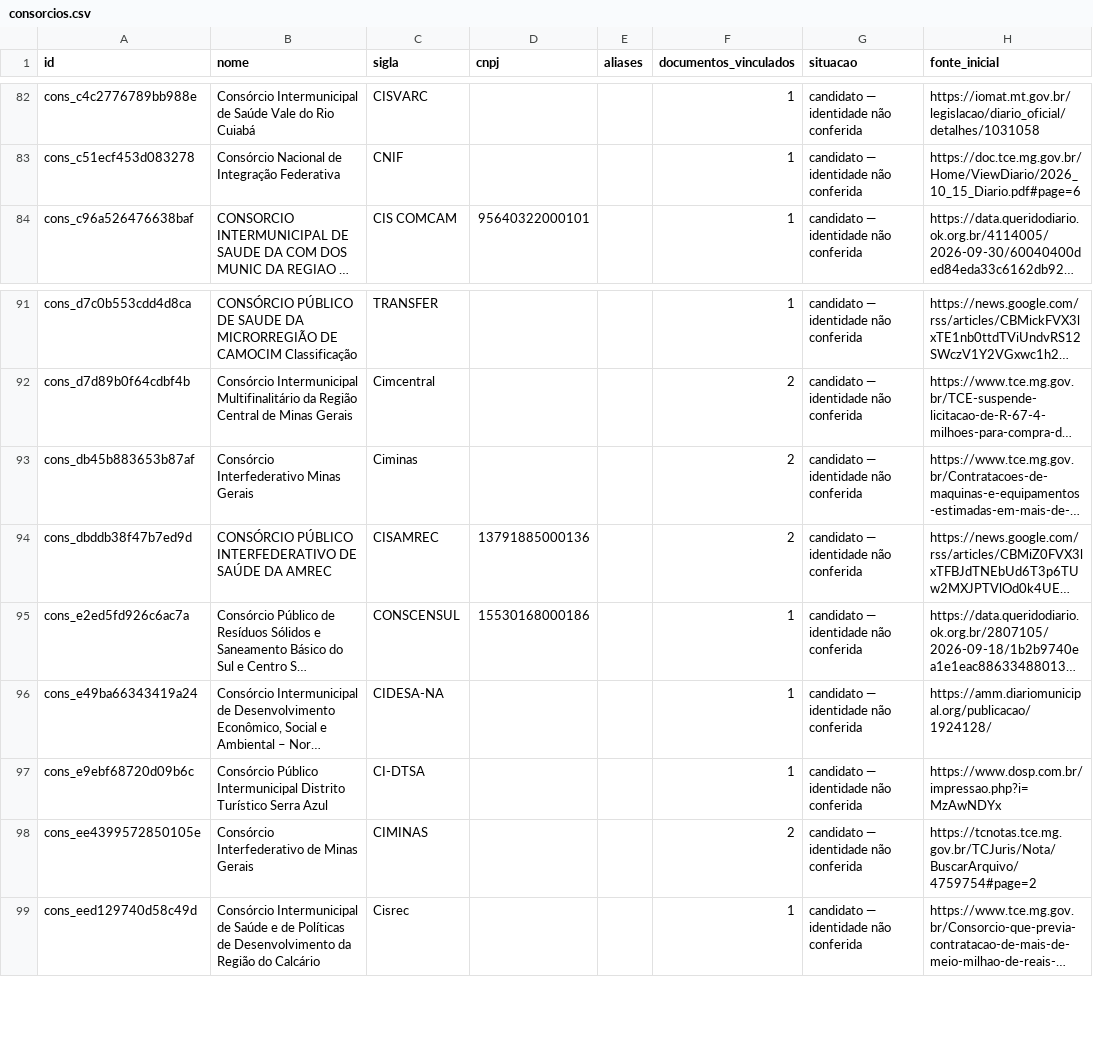
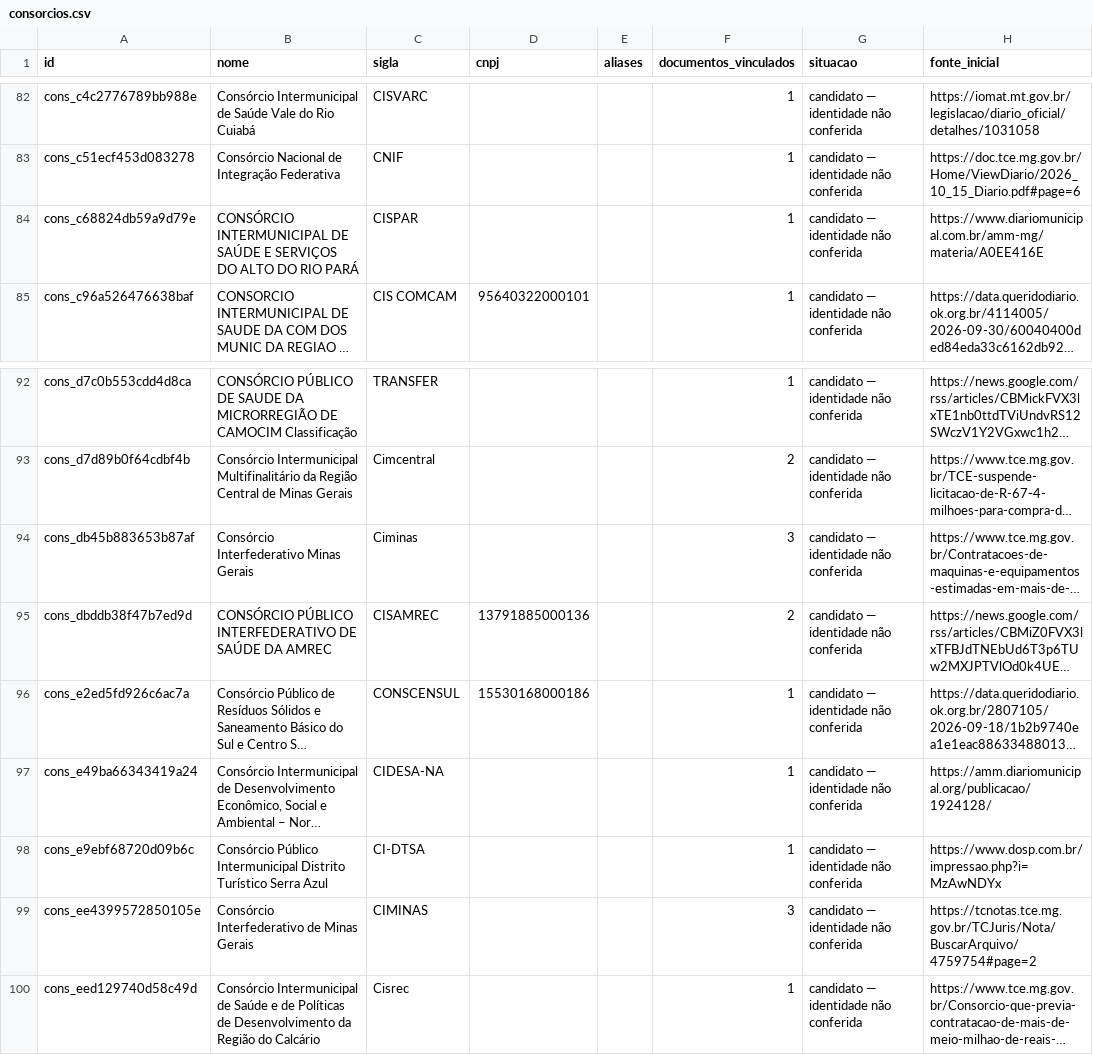
Before and after one commit to driano1221/radar-consorcios-whatsapp, a CSV file: data/catalogo/consorcios.csv, drawn as a sheet; only a part is shown, gaps mark what is left out; long unchanged cells end in …; addresses are those after the commit; the diff names each change by its address in the sheet, - before the commit and + after, or states it on an @@ line.

```diff
--- a/data/catalogo/consorcios.csv
+++ b/data/catalogo/consorcios.csv
+row 84: cons_c68824db59a9d79e | CONSÓRCIO INTERMUNICIPAL DE SAÚDE E SERVIÇOS DO ALTO DO RIO PARÁ | CISPAR |  |  | 1 | candidato — identidade não conferida | https://www.diariomunicipal.com.br/amm-mg/materia/A0EE416E
-F94 (documentos_vinculados): 2
+F94 (documentos_vinculados): 3
-F99 (documentos_vinculados): 2
+F99 (documentos_vinculados): 3
```
Also changed, not shown: data/catalogo/eventos.csv, data/catalogo/identidade-pendente.csv, 6 other files.
